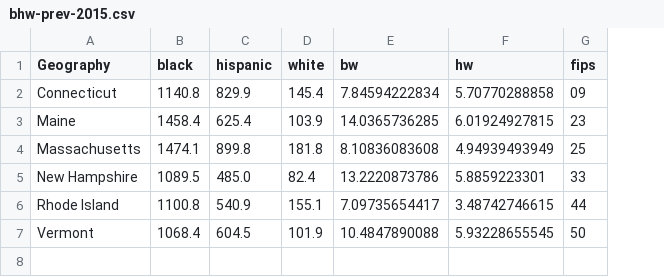
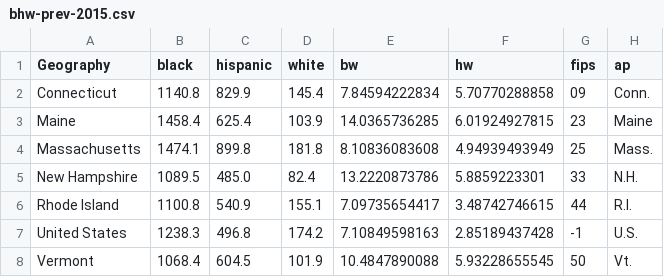
Before and after one commit to jakekara/ne-maps, a CSV file: data/bhw-prev-2015.csv, drawn as a sheet; the diff names each change by its address in the sheet, - before the commit and + after, or states it on an @@ line.

```diff
--- a/data/bhw-prev-2015.csv
+++ b/data/bhw-prev-2015.csv
+column H (ap), rows 2-6: Conn. | Maine | Mass. | N.H. | R.I.; row 8: Vt.
+row 7: United States | 1238.3 | 496.8 | 174.2 | 7.10849598163 | 2.85189437428 | -1 | U.S.
```
Also changed, not shown: 22 other files.
